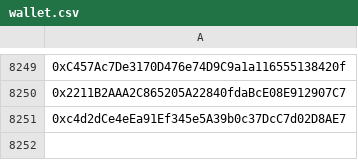
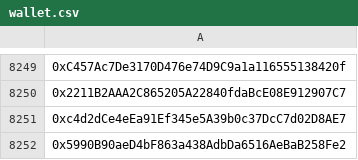
Before and after one commit to mx1000m/MyFiles, a CSV file: wallet.csv, drawn as a sheet; only a part is shown, gaps mark what is left out; the diff names each change by its address in the sheet, - before the commit and + after, or states it on an @@ line.

Commit message:
Update wallet.csv

```diff
--- a/wallet.csv
+++ b/wallet.csv
+row 8252: 0x5990B90aeD4bF863a438AdbDa6516AeBaB258Fe2
```
